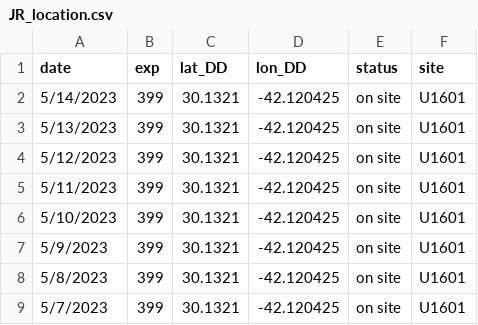
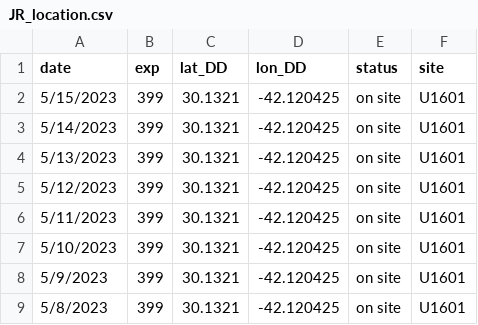
Before and after one commit to tuihat/shiny-server, a CSV file: JRLocator/JR_location.csv, drawn as a sheet; only a part is shown; the shorter side is filled out with more unchanged rows; the diff names each change by its address in the sheet, - before the commit and + after, or states it on an @@ line.

Commit message:
Add files via upload

```diff
--- a/JRLocator/JR_location.csv
+++ b/JRLocator/JR_location.csv
+row 2: 5/15/2023 | 399 | 30.1321 | -42.120425 | on site | U1601
```
